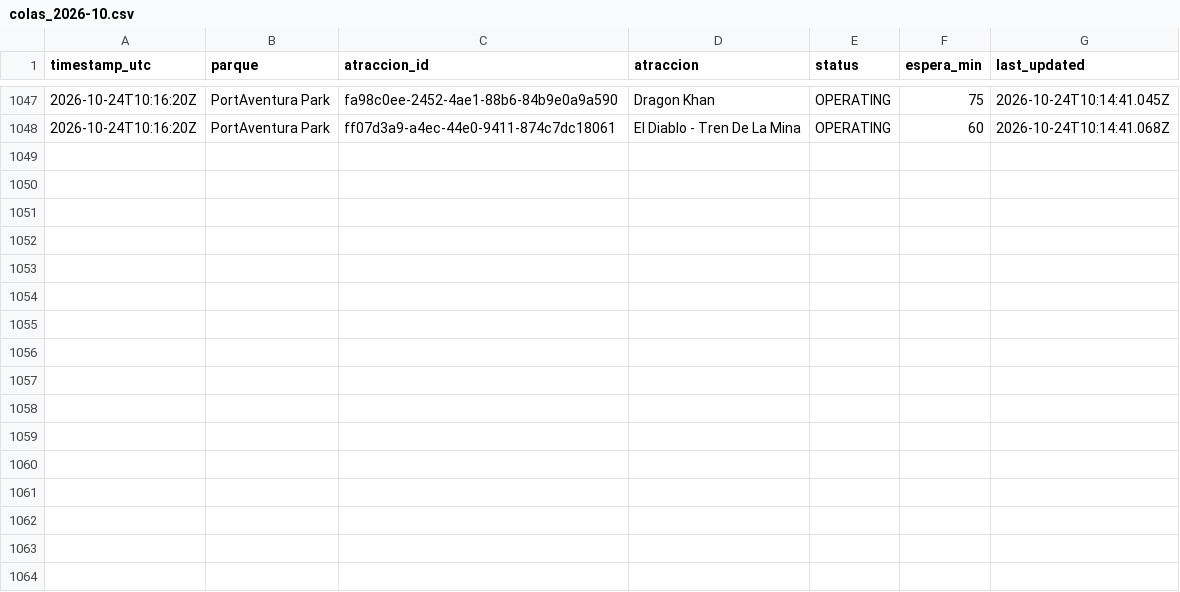
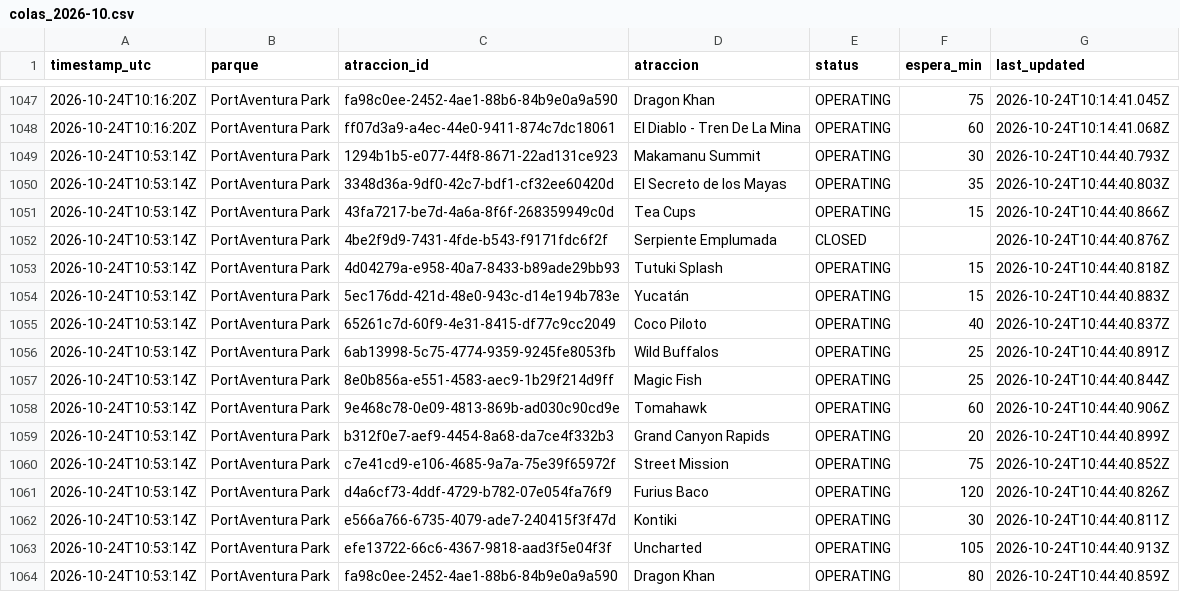
Before and after one commit to ridehunters/colas-portaventura, a CSV file: data/historico/colas_2026-10.csv, drawn as a sheet; only a part is shown, gaps mark what is left out.

```diff
--- a/data/historico/colas_2026-10.csv
+++ b/data/historico/colas_2026-10.csv
@@ -1048 +1048,17 @@ timestamp_utc,parque,atraccion_id,atraccion,status,espera_min,last_updated
 2026-10-24T10:16:20Z,PortAventura Park,ff07d3a9-a4ec-44e0-9411-874c7dc18061,El Diablo - Tren De La Mina,OPERATING,60,2026-10-24T10:14:41.068Z
+2026-10-24T10:53:14Z,PortAventura Park,1294b1b5-e077-44f8-8671-22ad131ce923,Makamanu Summit,OPERATING,30,2026-10-24T10:44:40.793Z
+2026-10-24T10:53:14Z,PortAventura Park,3348d36a-9df0-42c7-bdf1-cf32ee60420d,El Secreto de los Mayas,OPERATING,35,2026-10-24T10:44:40.803Z
+2026-10-24T10:53:14Z,PortAventura Park,43fa7217-be7d-4a6a-8f6f-268359949c0d,Tea Cups,OPERATING,15,2026-10-24T10:44:40.866Z
+2026-10-24T10:53:14Z,PortAventura Park,4be2f9d9-7431-4fde-b543-f9171fdc6f2f,Serpiente Emplumada,CLOSED,,2026-10-24T10:44:40.876Z
+2026-10-24T10:53:14Z,PortAventura Park,4d04279a-e958-40a7-8433-b89ade29bb93,Tutuki Splash,OPERATING,15,2026-10-24T10:44:40.818Z
+2026-10-24T10:53:14Z,PortAventura Park,5ec176dd-421d-48e0-943c-d14e194b783e,Yucatán,OPERATING,15,2026-10-24T10:44:40.883Z
+2026-10-24T10:53:14Z,PortAventura Park,65261c7d-60f9-4e31-8415-df77c9cc2049,Coco Piloto,OPERATING,40,2026-10-24T10:44:40.837Z
+2026-10-24T10:53:14Z,PortAventura Park,6ab13998-5c75-4774-9359-9245fe8053fb,Wild Buffalos,OPERATING,25,2026-10-24T10:44:40.891Z
+2026-10-24T10:53:14Z,PortAventura Park,8e0b856a-e551-4583-aec9-1b29f214d9ff,Magic Fish,OPERATING,25,2026-10-24T10:44:40.844Z
+2026-10-24T10:53:14Z,PortAventura Park,9e468c78-0e09-4813-869b-ad030c90cd9e,Tomahawk,OPERATING,60,2026-10-24T10:44:40.906Z
+2026-10-24T10:53:14Z,PortAventura Park,b312f0e7-aef9-4454-8a68-da7ce4f332b3,Grand Canyon Rapids,OPERATING,20,2026-10-24T10:44:40.899Z
+2026-10-24T10:53:14Z,PortAventura Park,c7e41cd9-e106-4685-9a7a-75e39f65972f,Street Mission,OPERATING,75,2026-10-24T10:44:40.852Z
+2026-10-24T10:53:14Z,PortAventura Park,d4a6cf73-4ddf-4729-b782-07e054fa76f9,Furius Baco,OPERATING,120,2026-10-24T10:44:40.826Z
+2026-10-24T10:53:14Z,PortAventura Park,e566a766-6735-4079-ade7-240415f3f47d,Kontiki,OPERATING,30,2026-10-24T10:44:40.811Z
+2026-10-24T10:53:14Z,PortAventura Park,efe13722-66c6-4367-9818-aad3f5e04f3f,Uncharted,OPERATING,105,2026-10-24T10:44:40.913Z
+2026-10-24T10:53:14Z,PortAventura Park,fa98c0ee-2452-4ae1-88b6-84b9e0a9a590,Dragon Khan,OPERATING,80,2026-10-24T10:44:40.859Z
```
Also changed, not shown: data/historico/queuetimes_2026-10.csv.
